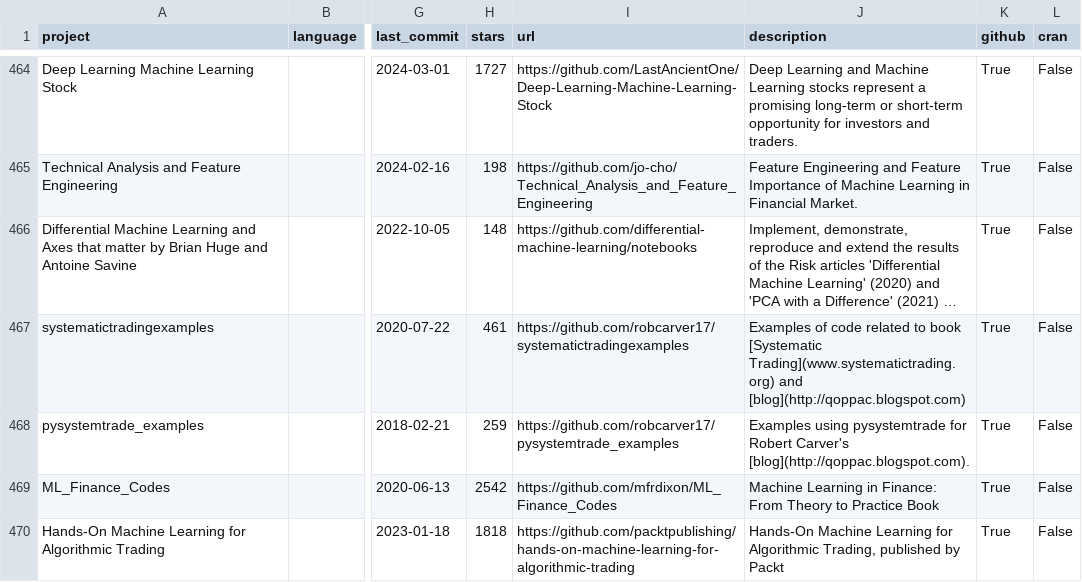
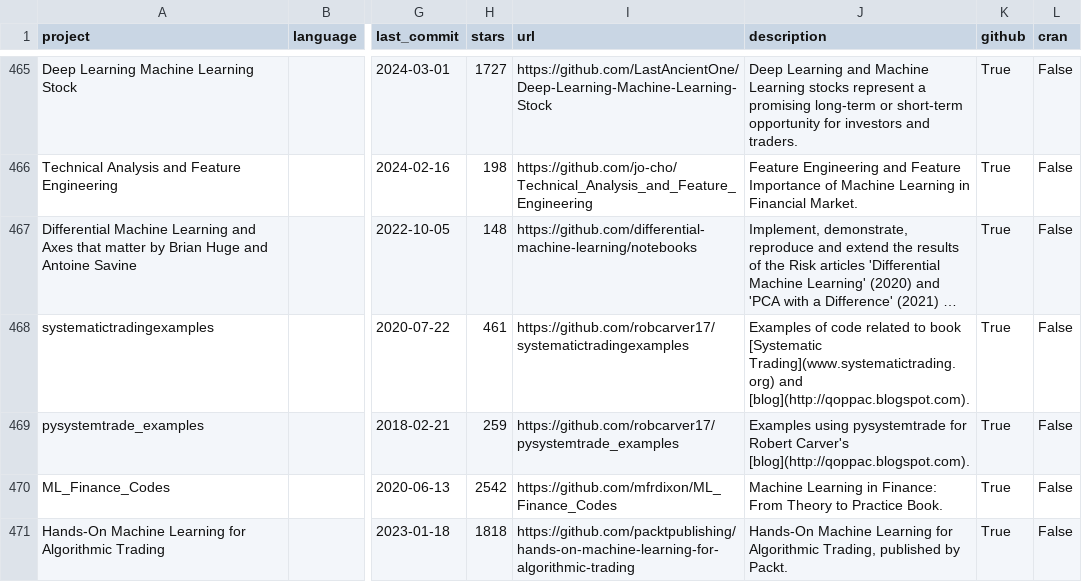
Before and after one commit to wilsonfreitas/awesome-quant, a CSV file: projects.csv, drawn as a sheet; only a part is shown, gaps mark what is left out; long unchanged cells end in …; addresses are those after the commit; the diff covers the shown part only; the diff names each change by its address in the sheet, - before the commit and + after, or states it on an @@ line.

```diff
--- a/projects.csv
+++ b/projects.csv
-J468 (description): …Trading](www.systematictrading.org) and [blog](http://qoppac.blogspot.com)
+J468 (description): …Trading](www.systematictrading.org) and [blog](http://qoppac.blogspot.com).
-J470 (description): …to Practice Book
+J470 (description): …to Practice Book.
-J471 (description): …published by Packt
+J471 (description): …published by Packt.
```
Also changed, not shown: 1 added row and 63 edited cells elsewhere in this file, 1 other file.
